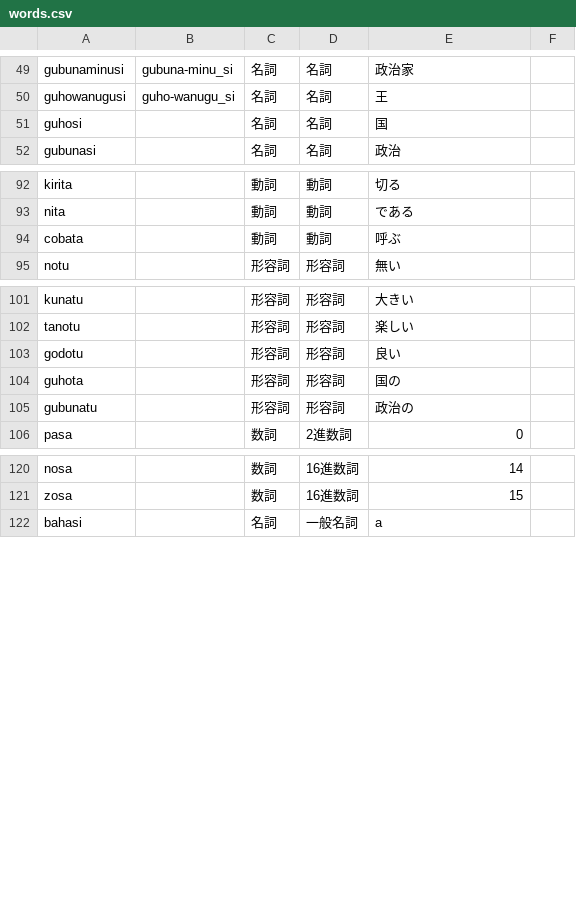
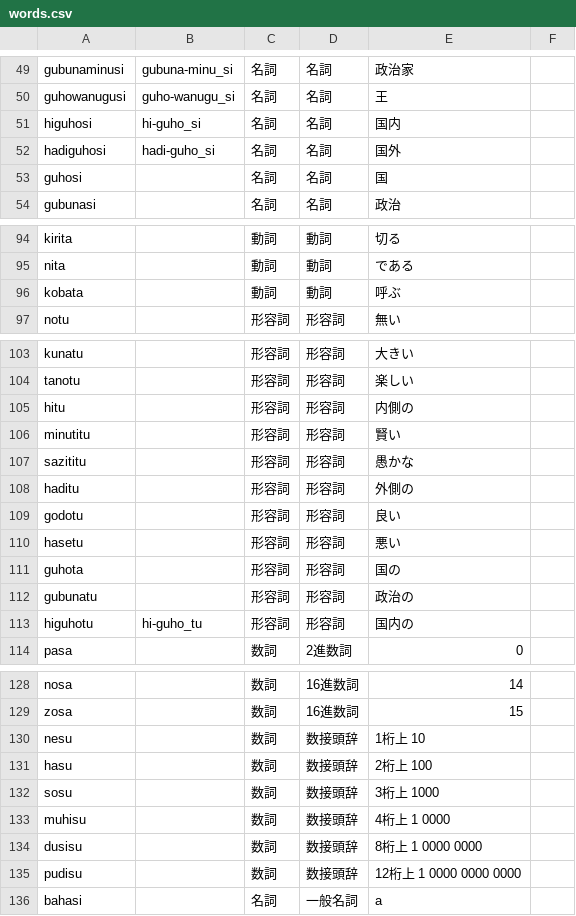
Before and after one commit to yuyasurarin/mylang, a CSV file: nlhc/words.csv, drawn as a sheet; only a part is shown, gaps mark what is left out.

Commit message:
add words

```diff
--- a/nlhc/words.csv
+++ b/nlhc/words.csv
@@ -50,2 +50,4 @@ gubunaminusi,gubuna-minu_si,名詞,名詞,政治家,
 guhowanugusi,guho-wanugu_si,名詞,名詞,王,
+higuhosi,hi-guho_si,名詞,名詞,国内,
+hadiguhosi,hadi-guho_si,名詞,名詞,国外,
 guhosi,,名詞,名詞,国,
@@ -93,3 +95,3 @@ kirita,,動詞,動詞,切る,
 nita,,動詞,動詞,である,
-cobata,,動詞,動詞,呼ぶ,
+kobata,,動詞,動詞,呼ぶ,
 notu,,形容詞,形容詞,無い,
@@ -102,5 +104,11 @@ kunatu,,形容詞,形容詞,大きい,
 tanotu,,形容詞,形容詞,楽しい,
+hitu,,形容詞,形容詞,内側の,
+minutitu,,形容詞,形容詞,賢い,
+sazititu,,形容詞,形容詞,愚かな,
+haditu,,形容詞,形容詞,外側の,
 godotu,,形容詞,形容詞,良い,
+hasetu,,形容詞,形容詞,悪い,
 guhota,,形容詞,形容詞,国の,
 gubunatu,,形容詞,形容詞,政治の,
+higuhotu,hi-guho_tu,形容詞,形容詞,国内の,
 pasa,,数詞,2進数詞,0
@@ -121,2 +129,8 @@ nosa,,数詞,16進数詞,14
 zosa,,数詞,16進数詞,15
+nesu,,数詞,数接頭辞,1桁上 10
+hasu,,数詞,数接頭辞,2桁上 100
+sosu,,数詞,数接頭辞,3桁上 1000
+muhisu,,数詞,数接頭辞,4桁上 1 0000
+dusisu,,数詞,数接頭辞,8桁上 1 0000 0000
+pudisu,,数詞,数接頭辞,12桁上 1 0000 0000 0000
 bahasi,,名詞,一般名詞,a,
```
